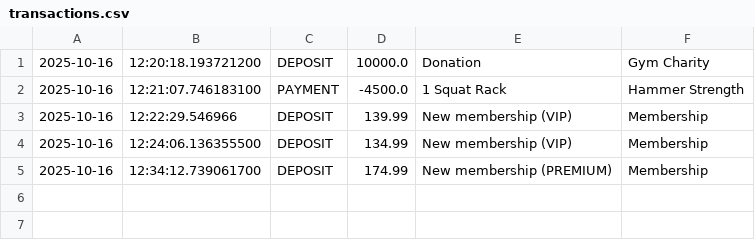
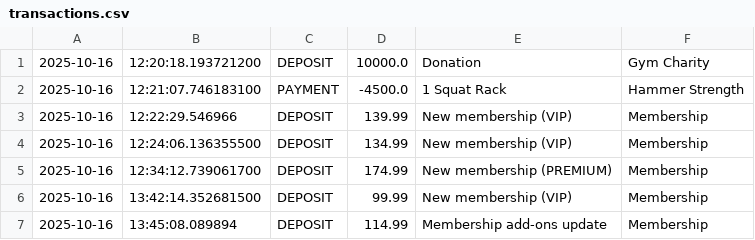
Before and after one commit to FullStackMWilliams/Capstone1-BlackDiamondGym, a CSV file: BlackDiamondGym/transactions.csv, drawn as a sheet; the diff names each change by its address in the sheet, - before the commit and + after, or states it on an @@ line.

```diff
--- a/BlackDiamondGym/transactions.csv
+++ b/BlackDiamondGym/transactions.csv
+row 6: 2025-10-16 | 13:42:14.352681500 | DEPOSIT | 99.99 | New membership (VIP) | Membership
+row 7: 2025-10-16 | 13:45:08.089894 | DEPOSIT | 114.99 | Membership add-ons update | Membership
```
Also changed, not shown: 2 other files.
